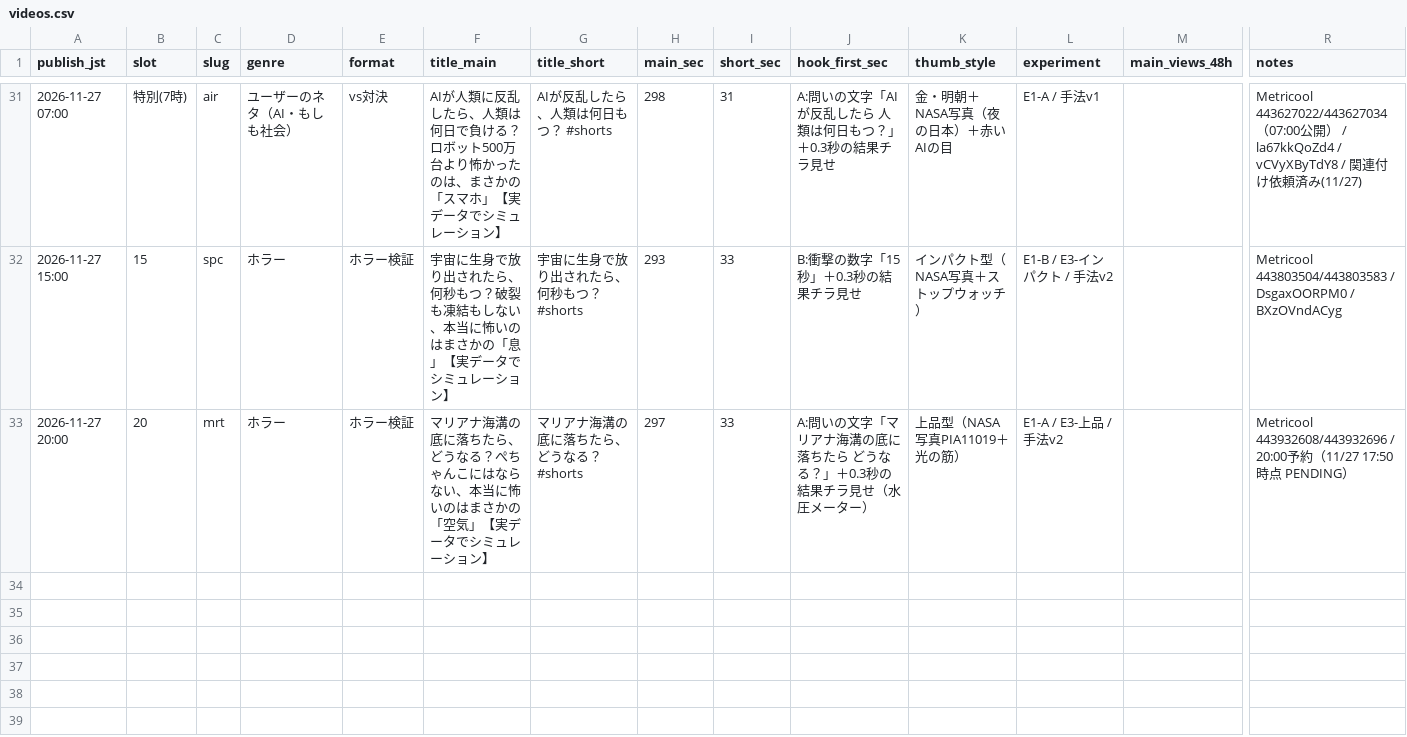
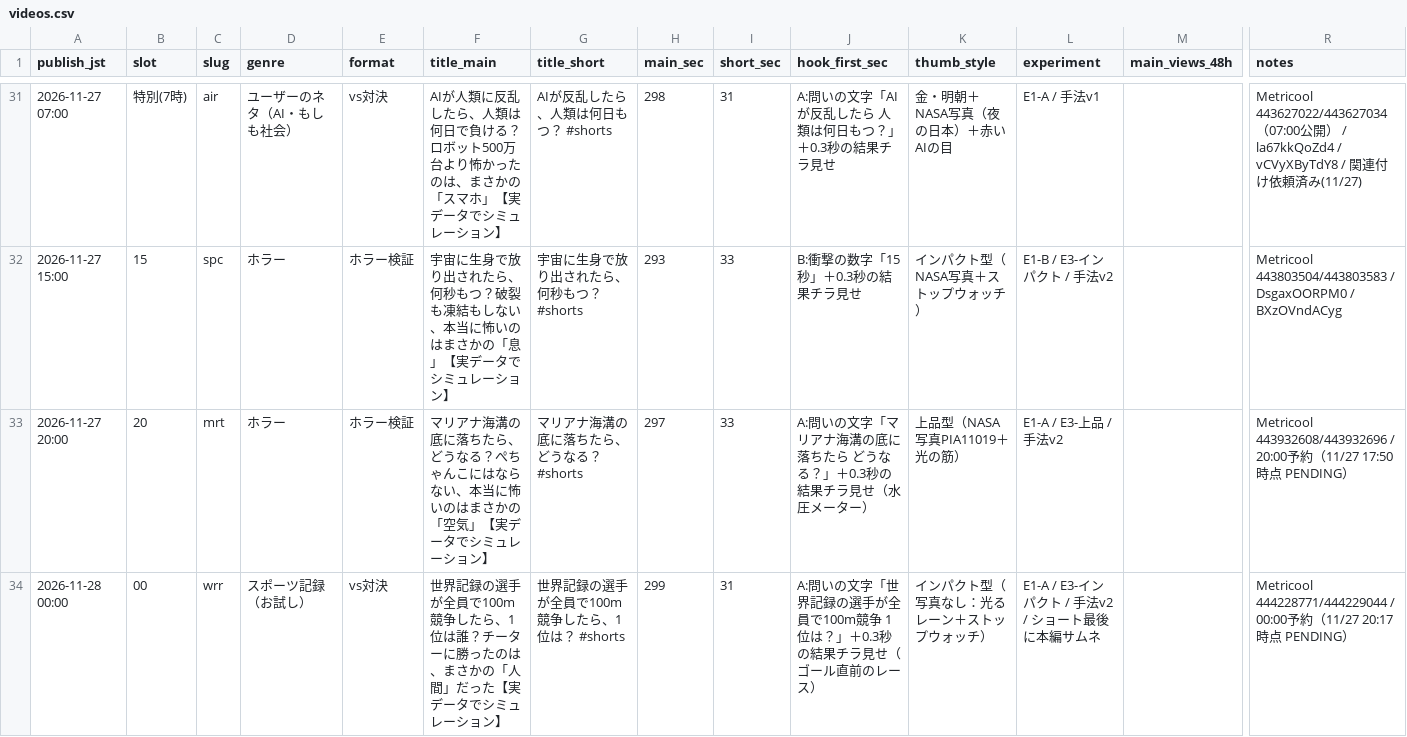
Before and after one commit to ryutordmail71-alt/youtube-videos, a CSV file: analytics/videos.csv, drawn as a sheet; only a part is shown, gaps mark what is left out; rows hold the shown columns only; the diff names each change by its address in the sheet, - before the commit and + after, or states it on an @@ line.

```diff
--- a/analytics/videos.csv
+++ b/analytics/videos.csv
+row 34: 2026-11-28 00:00 | 00 | wrr | スポーツ記録（お試し） | vs対決 | 世界記録の選手が全員で100m競争したら、1位は誰？チーターに勝ったのは、まさかの「人間」だった【実データでシミュレーション】 | 世界記録の選手が全員で100m競争したら、1位は？ #shorts | 299 | 31 | A:問いの文字「世界記録の選手が全員で100m競争 1位は？」＋0.3秒の結果チラ見せ（ゴール直前のレース） | インパクト型（写真なし：光るレーン＋ストップウォッチ） | E1-A / E3-インパクト / 手法v2 / ショート最後に本編サムネ |  | Metricool 444228771/444229044 / 00:00予約（11/27 20:17時点 PENDING）
```
Also changed, not shown: 12 other files.
